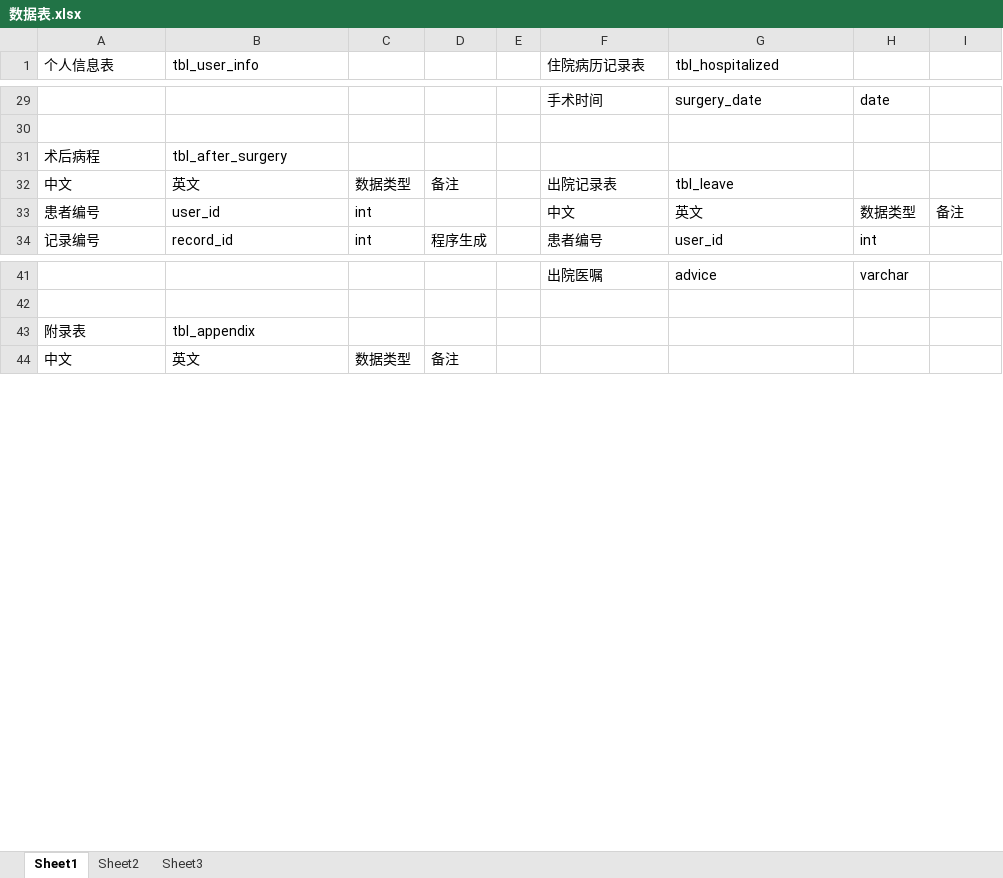
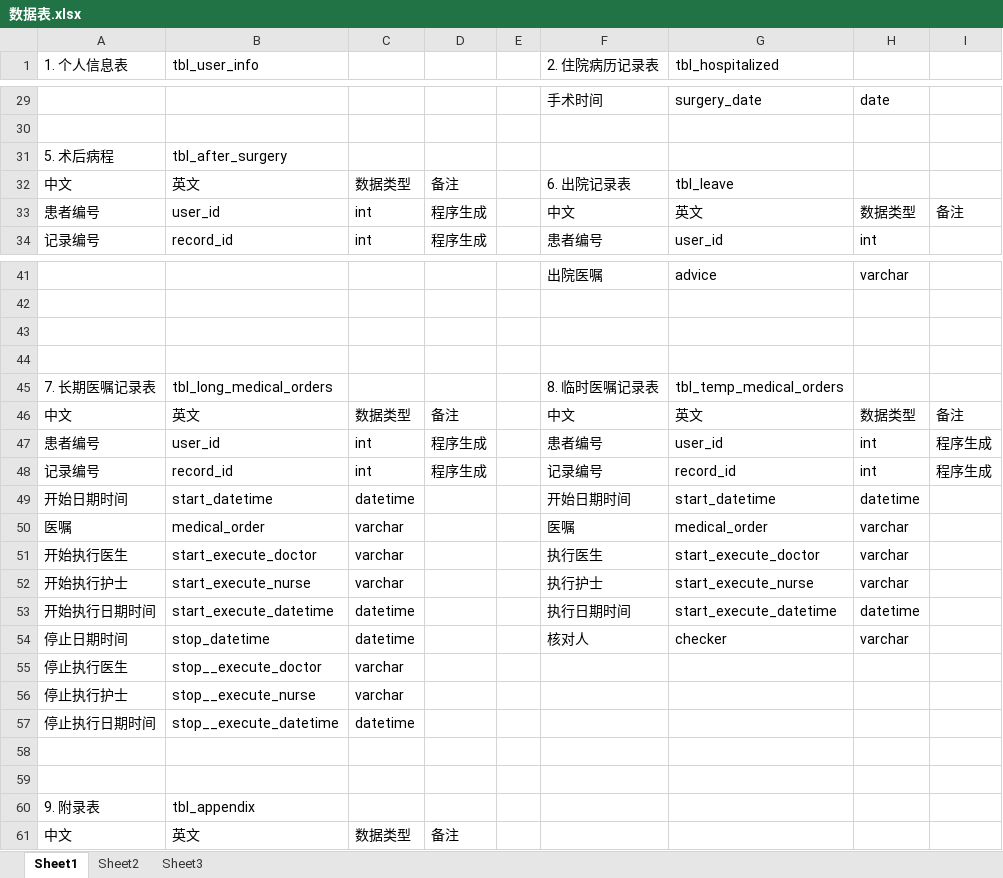
Before and after one commit to aodiwei/medstdy, an Excel workbook: docs/数据表.xlsx, sheet Sheet1, drawn as a sheet; only a part is shown, gaps mark what is left out; values as stored, in another font and other column widths than the file's, no borders; addresses are those after the commit; the diff covers the shown part only; the diff names each change by its address in the sheet, - before the commit and + after, or states it on an @@ line.

```diff
--- a/docs/数据表.xlsx (sheet Sheet1)
+++ b/docs/数据表.xlsx (sheet Sheet1)
-A1: 个人信息表
+A1: 1. 个人信息表
-F1: 住院病历记录表
+F1: 2. 住院病历记录表
-A31 (1. 个人信息表): 术后病程
+A31 (1. 个人信息表): 5. 术后病程
-F32 (2. 住院病历记录表): 出院记录表
+F32 (2. 住院病历记录表): 6. 出院记录表
-D33: (empty)
+D33: 程序生成
+row 43: (empty)
+row 44: (empty)
+row 45: 7. 长期医嘱记录表 | tbl_long_medical_orders |  |  |  | 8. 临时医嘱记录表 | tbl_temp_medical_orders
+row 46: 中文 | 英文 | 数据类型 | 备注 |  | 中文 | 英文 | 数据类型 | 备注
+row 47: 患者编号 | user_id | int | 程序生成 |  | 患者编号 | user_id | int | 程序生成
+row 48: 记录编号 | record_id | int | 程序生成 |  | 记录编号 | record_id | int | 程序生成
+row 49: 开始日期时间 | start_datetime | datetime |  |  | 开始日期时间 | start_datetime | datetime
+row 50: 医嘱 | medical_order | varchar |  |  | 医嘱 | medical_order | varchar
+row 51: 开始执行医生 | start_execute_doctor | varchar |  |  | 执行医生 | start_execute_doctor | varchar
+row 52: 开始执行护士 | start_execute_nurse | varchar |  |  | 执行护士 | start_execute_nurse | varchar
+row 53: 开始执行日期时间 | start_execute_datetime | datetime |  |  | 执行日期时间 | start_execute_datetime | datetime
+row 54: 停止日期时间 | stop_datetime | datetime |  |  | 核对人 | checker | varchar
+row 55: 停止执行医生 | stop__execute_doctor | varchar
+row 56: 停止执行护士 | stop__execute_nurse | varchar
+row 57: 停止执行日期时间 | stop__execute_datetime | datetime
+row 58: (empty)
+row 59: (empty)
-A60 (1. 个人信息表): 附录表
+A60 (1. 个人信息表): 9. 附录表
```
Also changed, not shown: 2 edited cells elsewhere in this sheet, 3 other files.
